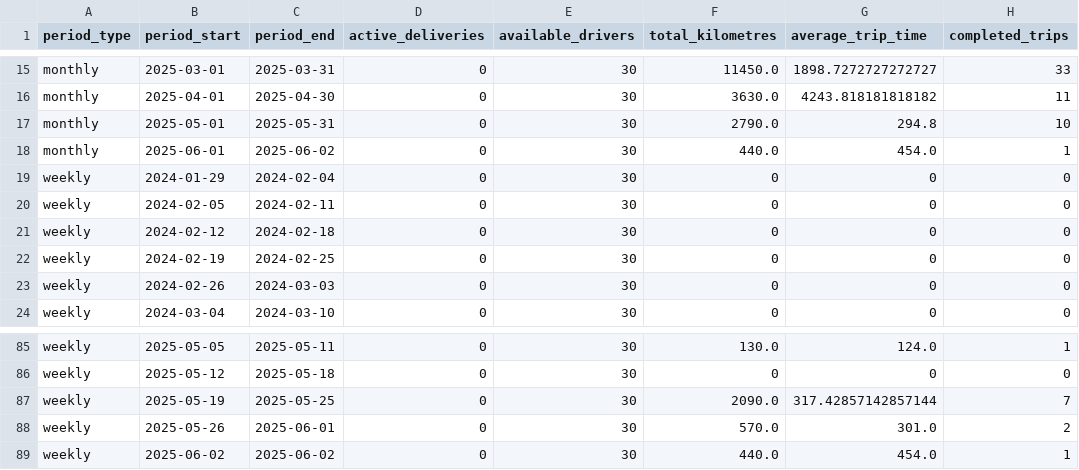
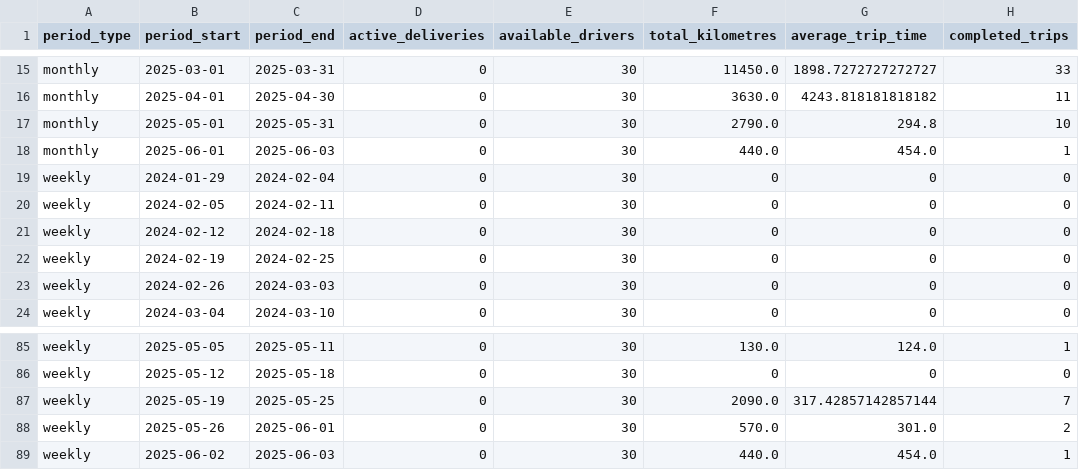
Before and after one commit to magweregwede/HCS-Final-Project, a CSV file: reports/historical_trip_stats_full.csv, drawn as a sheet; only a part is shown, gaps mark what is left out; the diff names each change by its address in the sheet, - before the commit and + after, or states it on an @@ line.

```diff
--- a/reports/historical_trip_stats_full.csv
+++ b/reports/historical_trip_stats_full.csv
-C18 (period_end): 2025-06-02
+C18 (period_end): 2025-06-03
-C89 (period_end): 2025-06-02
+C89 (period_end): 2025-06-03
```
Also changed, not shown: 13 other files.
